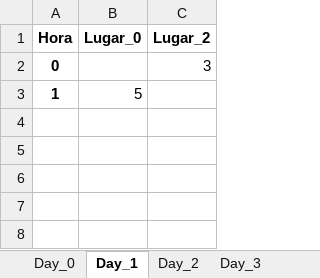
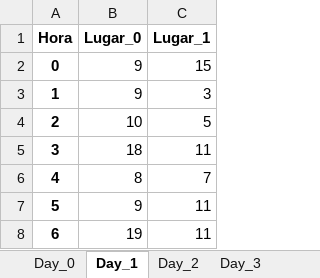
Before and after one commit to LeoRamirez1405/MMA-Tribunales-Tesis, an Excel workbook: data/horarios_matriz.xlsx, sheet Day_1, drawn as a sheet; values as stored, in another font and other column widths than the file's, no borders; the diff names each change by its address in the sheet, - before the commit and + after, or states it on an @@ line.

```diff
--- a/data/horarios_matriz.xlsx (sheet Day_1)
+++ b/data/horarios_matriz.xlsx (sheet Day_1)
-C1: Lugar_2
+C1: Lugar_1
-B2 (Lugar_0): (empty)
+B2 (Lugar_0): 9
-C2 (Lugar_1): 3
+C2 (Lugar_1): 15
-B3 (Lugar_0): 5
+B3 (Lugar_0): 9
-C3 (Lugar_1): (empty)
+C3 (Lugar_1): 3
+row 4: 2 | 10 | 5
+row 5: 3 | 18 | 11
+row 6: 4 | 8 | 7
+row 7: 5 | 9 | 11
+row 8: 6 | 19 | 11
```
Also changed, not shown: sheet Day_3, sheet Day_2, sheet Day_0, other sheet tabs, 4 other files.
